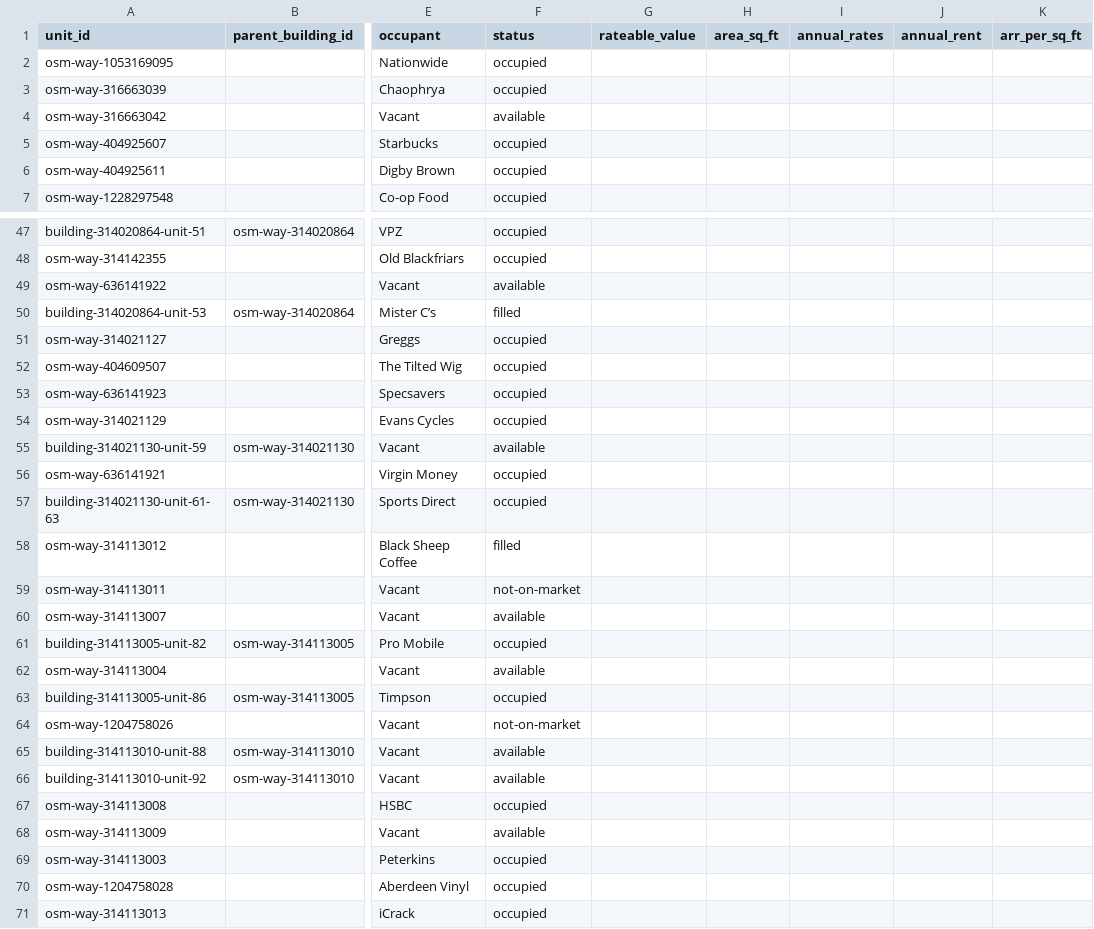
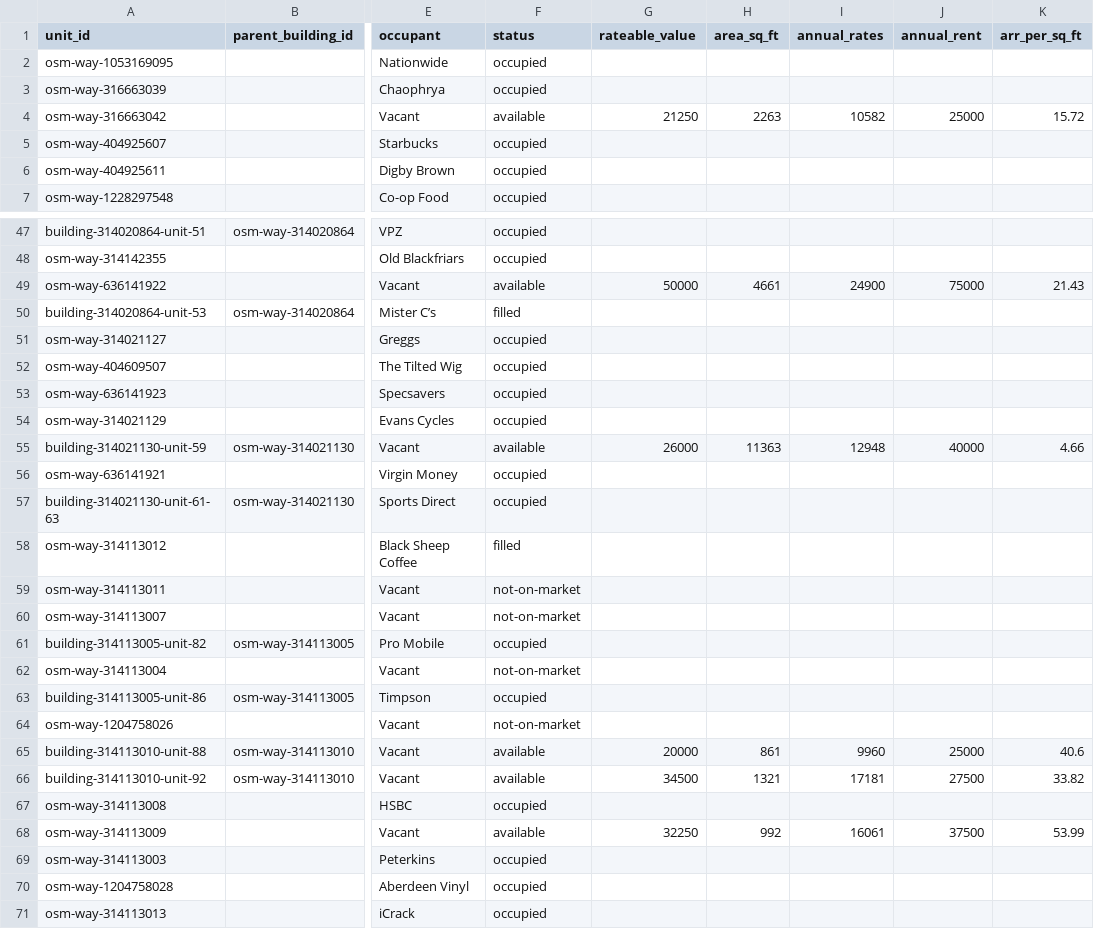
Before and after one commit to bobkeiller/union-street-map, a CSV file: data/union-street-units.csv, drawn as a sheet; only a part is shown, gaps mark what is left out; the diff covers the shown part only; the diff names each change by its address in the sheet, - before the commit and + after, or states it on an @@ line.

Commit message:
Added rents and rateable values

```diff
--- a/data/union-street-units.csv
+++ b/data/union-street-units.csv
-G4 (rateable_value): (empty)
+G4 (rateable_value): 21250
-H4 (area_sq_ft): (empty)
+H4 (area_sq_ft): 2263
-I4 (annual_rates): (empty)
+I4 (annual_rates): 10582
-J4 (annual_rent): (empty)
+J4 (annual_rent): 25000
-K4 (arr_per_sq_ft): (empty)
+K4 (arr_per_sq_ft): 15.72
-G49 (rateable_value): (empty)
+G49 (rateable_value): 50000
-H49 (area_sq_ft): (empty)
+H49 (area_sq_ft): 4661
-I49 (annual_rates): (empty)
+I49 (annual_rates): 24900
-J49 (annual_rent): (empty)
+J49 (annual_rent): 75000
-K49 (arr_per_sq_ft): (empty)
+K49 (arr_per_sq_ft): 21.43
-G55 (rateable_value): (empty)
+G55 (rateable_value): 26000
-H55 (area_sq_ft): (empty)
+H55 (area_sq_ft): 11363
-I55 (annual_rates): (empty)
+I55 (annual_rates): 12948
-J55 (annual_rent): (empty)
+J55 (annual_rent): 40000
-K55 (arr_per_sq_ft): (empty)
+K55 (arr_per_sq_ft): 4.66
-F60 (status): available
+F60 (status): not-on-market
-F62 (status): available
+F62 (status): not-on-market
-G65 (rateable_value): (empty)
+G65 (rateable_value): 20000
-H65 (area_sq_ft): (empty)
+H65 (area_sq_ft): 861
-I65 (annual_rates): (empty)
+I65 (annual_rates): 9960
-J65 (annual_rent): (empty)
+J65 (annual_rent): 25000
-K65 (arr_per_sq_ft): (empty)
+K65 (arr_per_sq_ft): 40.6
-G66 (rateable_value): (empty)
+G66 (rateable_value): 34500
-H66 (area_sq_ft): (empty)
+H66 (area_sq_ft): 1321
-I66 (annual_rates): (empty)
+I66 (annual_rates): 17181
-J66 (annual_rent): (empty)
+J66 (annual_rent): 27500
-K66 (arr_per_sq_ft): (empty)
+K66 (arr_per_sq_ft): 33.82
-G68 (rateable_value): (empty)
+G68 (rateable_value): 32250
-H68 (area_sq_ft): (empty)
+H68 (area_sq_ft): 992
-I68 (annual_rates): (empty)
+I68 (annual_rates): 16061
-J68 (annual_rent): (empty)
+J68 (annual_rent): 37500
-K68 (arr_per_sq_ft): (empty)
+K68 (arr_per_sq_ft): 53.99
```
Also changed, not shown: 58 edited cells elsewhere in this file.
